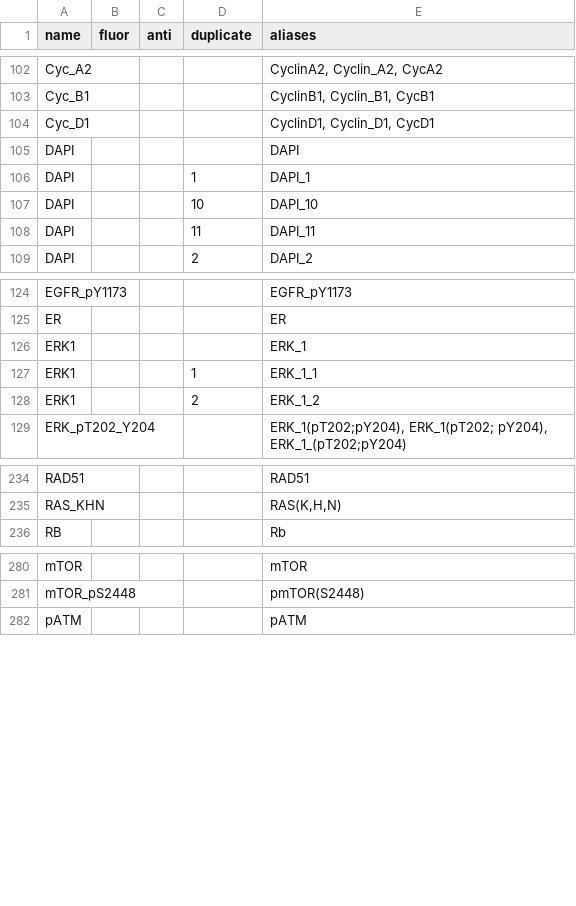
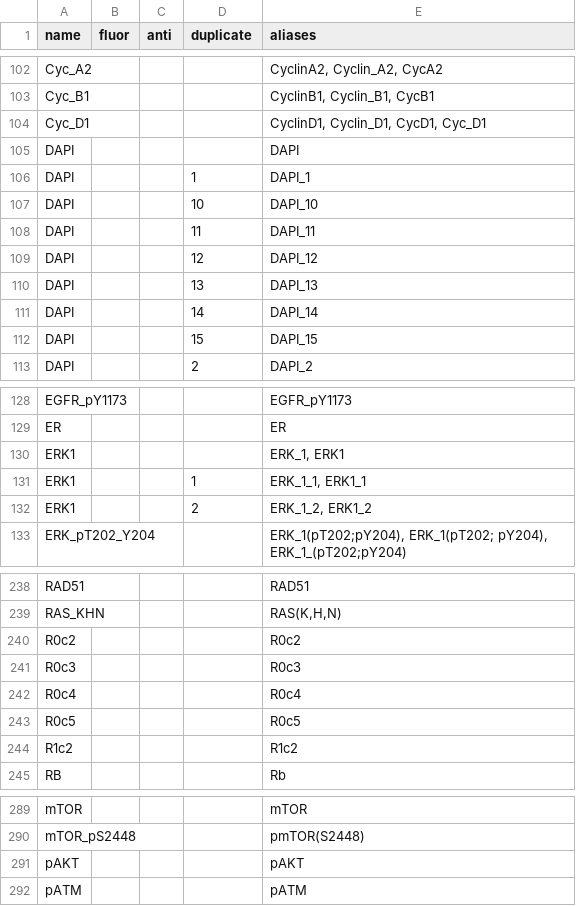
Before and after one commit to ohsu-comp-bio/cycIF-DB, a TSV file: cycif_db/markers/markers.tsv, drawn as a sheet; only a part is shown, gaps mark what is left out; the diff covers the shown part only.

Commit message:
Add a batch of markers

```diff
--- a/cycif_db/markers/markers.tsv
+++ b/cycif_db/markers/markers.tsv
@@ -103,3 +103,3 @@ Cyc_A2				CyclinA2, Cyclin_A2, CycA2
 Cyc_B1				CyclinB1, Cyclin_B1, CycB1
-Cyc_D1				CyclinD1, Cyclin_D1, CycD1
+Cyc_D1				CyclinD1, Cyclin_D1, CycD1, Cyc_D1
 DAPI				DAPI
@@ -108,2 +108,6 @@ DAPI			10	DAPI_10
 DAPI			11	DAPI_11
+DAPI			12	DAPI_12
+DAPI			13	DAPI_13
+DAPI			14	DAPI_14
+DAPI			15	DAPI_15
 DAPI			2	DAPI_2
@@ -125,5 +129,5 @@ EGFR_pY1173				EGFR_pY1173
 ER				ER
-ERK1				ERK_1
-ERK1			1	ERK_1_1
-ERK1			2	ERK_1_2
+ERK1				ERK_1, ERK1
+ERK1			1	ERK_1_1, ERK1_1
+ERK1			2	ERK_1_2, ERK1_2
 ERK_pT202_Y204				ERK_1(pT202;pY204), ERK_1(pT202; pY204), ERK_1_(pT202;pY204)
@@ -235,2 +239,7 @@ RAD51				RAD51
 RAS_KHN				RAS(K,H,N)
+R0c2				R0c2
+R0c3				R0c3
+R0c4				R0c4
+R0c5				R0c5
+R1c2				R1c2
 RB				Rb
@@ -281,2 +290,3 @@ mTOR				mTOR
 mTOR_pS2448				pmTOR(S2448)
+pAKT				pAKT
 pATM				pATM
```
Also changed, not shown: 3 edited cells elsewhere in this file.
